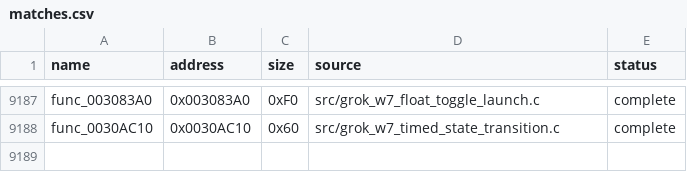
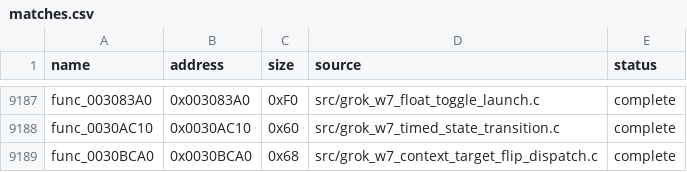
Before and after one commit to g-guthrie/mvc2-ps2-decomp, a CSV file: config/matches.csv, drawn as a sheet; only a part is shown, gaps mark what is left out.

Commit message:
Recover context target flip dispatcher

```diff
--- a/config/matches.csv
+++ b/config/matches.csv
@@ -9188 +9188,2 @@ func_003083A0,0x003083A0,0xF0,src/grok_w7_float_toggle_launch.c,complete
 func_0030AC10,0x0030AC10,0x60,src/grok_w7_timed_state_transition.c,complete
+func_0030BCA0,0x0030BCA0,0x68,src/grok_w7_context_target_flip_dispatch.c,complete
```
Also changed, not shown: 3 other files.
